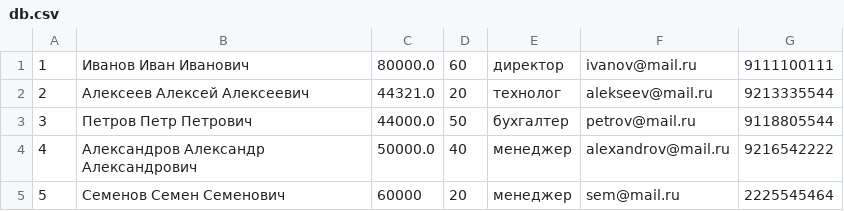
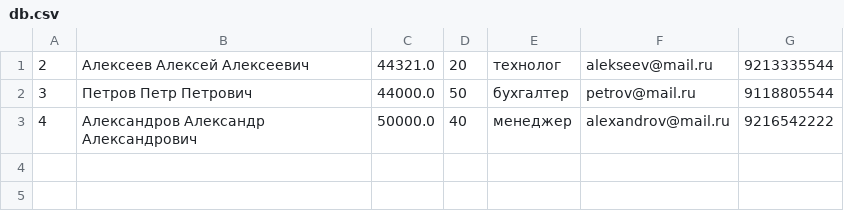
Before and after one commit to cddvdrom/Aston_Homeworks, a CSV file: src/task1_2/src/program/data/db.csv, drawn as a sheet.

```diff
--- a/src/task1_2/src/program/data/db.csv
+++ b/src/task1_2/src/program/data/db.csv
@@ -1,2 +1 @@
-1,Иванов Иван Иванович,80000.0,60,директор,ivanov@mail.ru,9111100111
 2,Алексеев Алексей Алексеевич,44321.0,20,технолог,alekseev@mail.ru,9213335544
@@ -4,2 +3 @@
 4,Александров Александр Александрович,50000.0,40,менеджер,alexandrov@mail.ru,9216542222
-5,Семенов Семен Семенович,60000,20,менеджер,sem@mail.ru,2225545464
```
Also changed, not shown: 1 other file.
